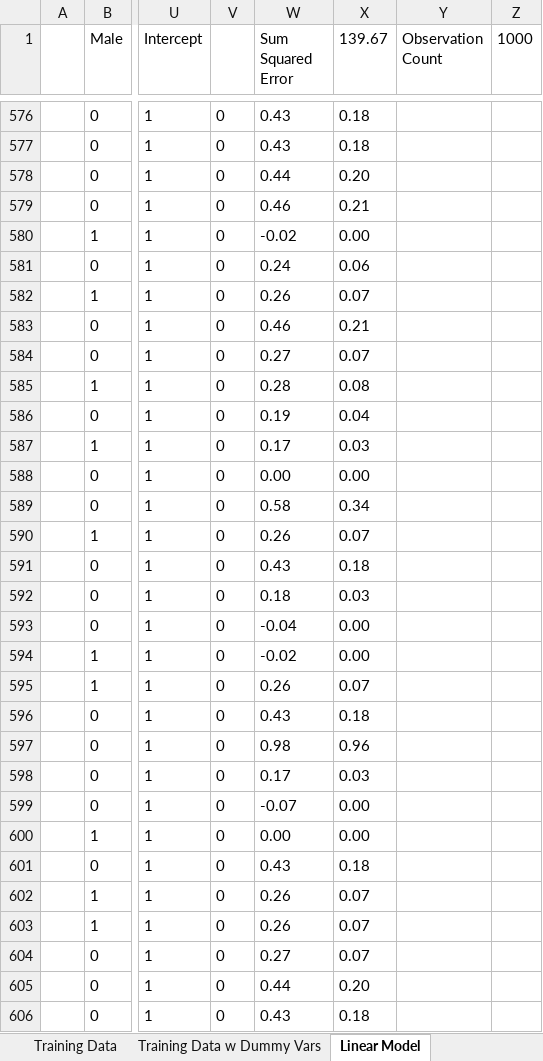
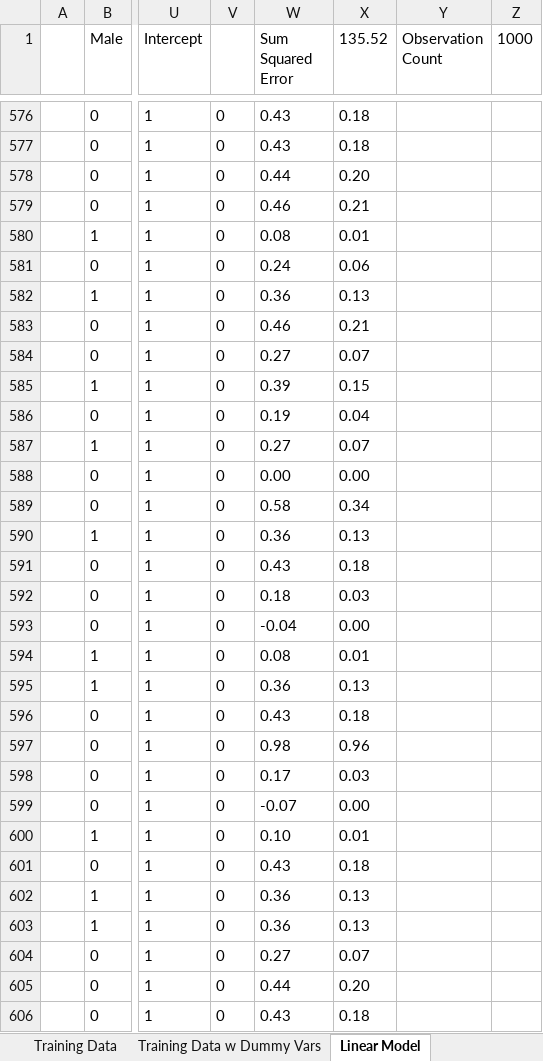
Before and after one commit to S-Bilic/GeneticAlgo, an Excel workbook: GeneticAlgo/data/RetailMart.xlsx, sheet Linear Model, drawn as a sheet; only a part is shown, gaps mark what is left out; values as stored, in another font and other column widths than the file's, no borders; conditional formats not drawn; the diff covers the shown part only; the diff names each change by its address in the sheet, - before the commit and + after, or states it on an @@ line.

```diff
--- a/GeneticAlgo/data/RetailMart.xlsx (sheet Linear Model)
+++ b/GeneticAlgo/data/RetailMart.xlsx (sheet Linear Model)
-X1: 139.67
+X1: 135.52
-W580 (Sum Squared Error): -0.02
+W580 (Sum Squared Error): 0.08
-X580 (135.52): 0.00
+X580 (135.52): 0.01
-W582 (Sum Squared Error): 0.26
+W582 (Sum Squared Error): 0.36
-X582 (135.52): 0.07
+X582 (135.52): 0.13
-W585 (Sum Squared Error): 0.28
+W585 (Sum Squared Error): 0.39
-X585 (135.52): 0.08
+X585 (135.52): 0.15
-W587 (Sum Squared Error): 0.17
+W587 (Sum Squared Error): 0.27
-X587 (135.52): 0.03
+X587 (135.52): 0.07
-W590 (Sum Squared Error): 0.26
+W590 (Sum Squared Error): 0.36
-X590 (135.52): 0.07
+X590 (135.52): 0.13
-W594 (Sum Squared Error): -0.02
+W594 (Sum Squared Error): 0.08
-X594 (135.52): 0.00
+X594 (135.52): 0.01
-W595 (Sum Squared Error): 0.26
+W595 (Sum Squared Error): 0.36
-X595 (135.52): 0.07
+X595 (135.52): 0.13
-W600 (Sum Squared Error): 0.00
+W600 (Sum Squared Error): 0.10
-X600 (135.52): 0.00
+X600 (135.52): 0.01
-W602:W603 (Sum Squared Error): 0.26
+W602:W603 (Sum Squared Error): 0.36
-X602:X603 (135.52): 0.07
+X602:X603 (135.52): 0.13
```
Also changed, not shown: 790 edited cells elsewhere in this sheet, sheet Test Set, sheet Performance, sheet ModelCoefficientStdError, charts or pictures, 3 other files.
